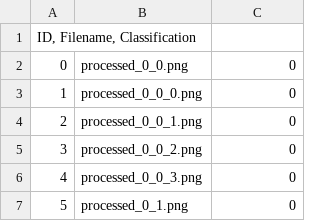
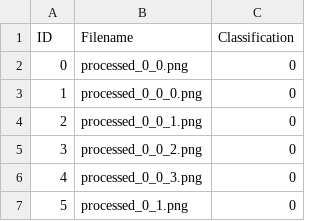
Before and after one commit to LoveAsAConstruct/Lego-Sorter, a CSV file: data/classification.csv, drawn as a sheet; only a part is shown.

Commit message:
update classification.csv

```diff
--- a/data/classification.csv
+++ b/data/classification.csv
@@ -1,2 +1,2 @@
-"ID, Filename, Classification"
+ID,Filename,Classification
 0,processed_0_0.png,0
```
